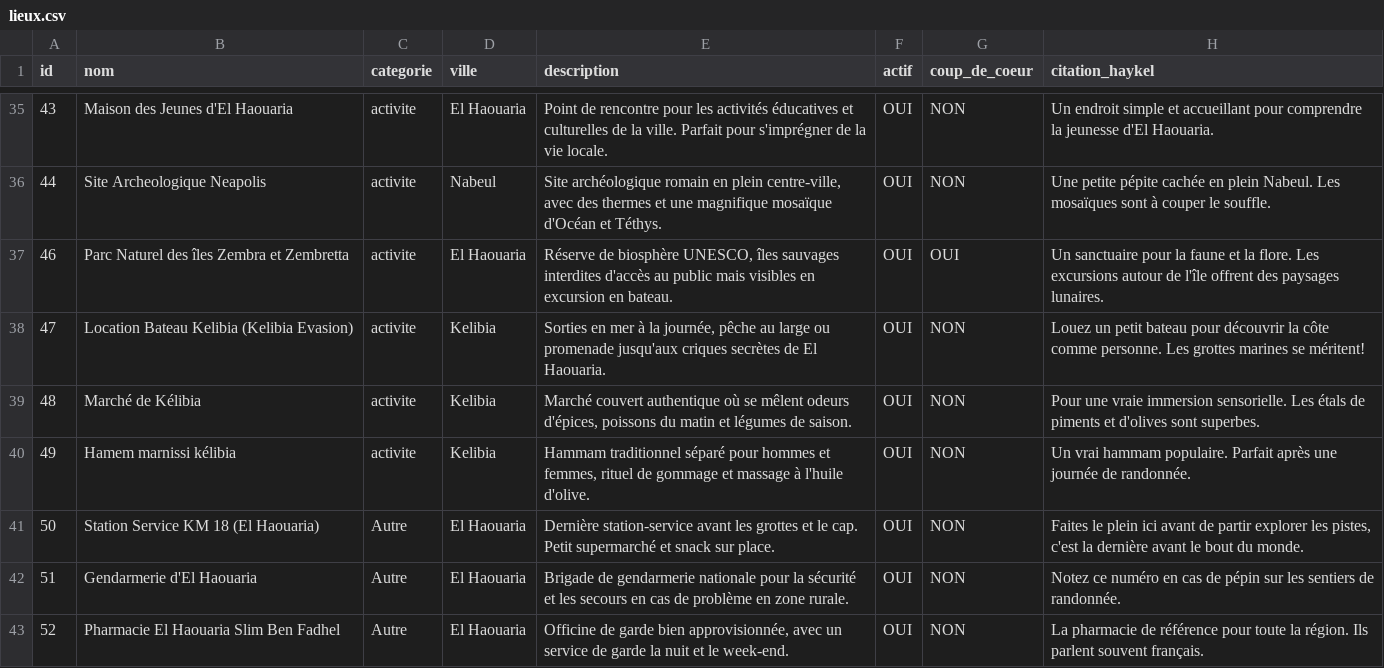
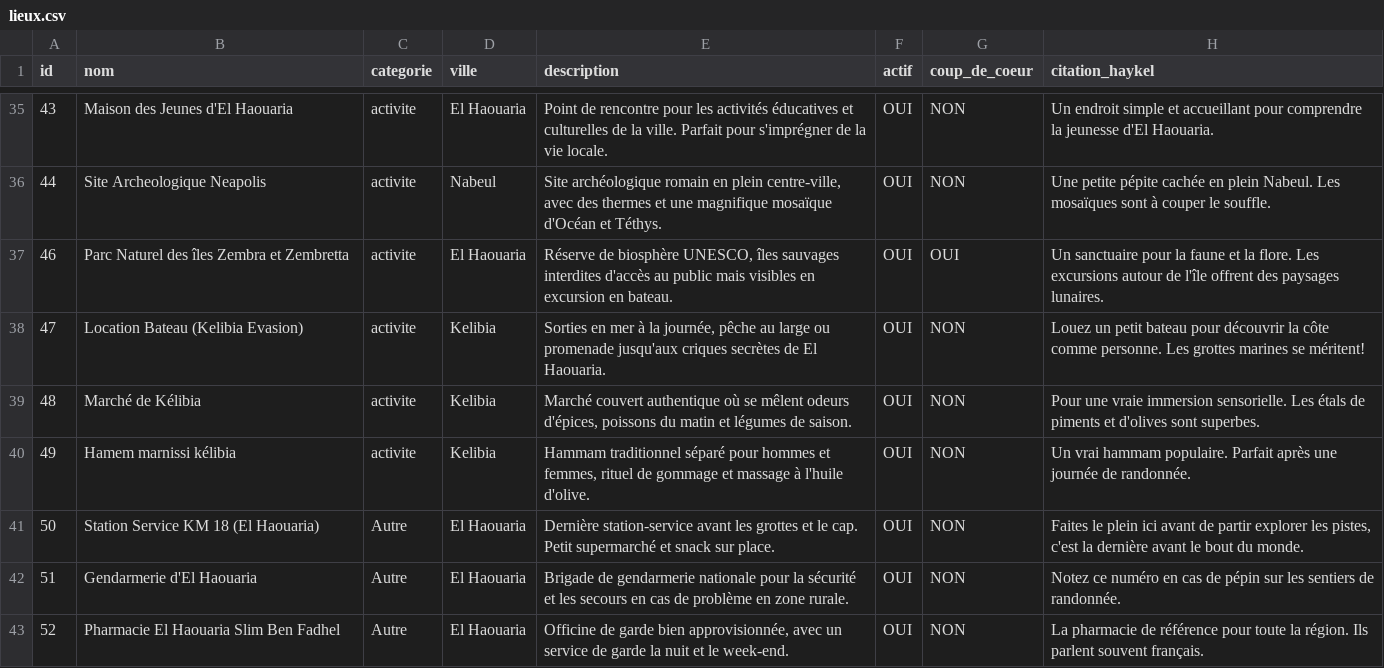
Before and after one commit to AmerBelhadj/Explore, a CSV file: data/lieux.csv, drawn as a sheet; only a part is shown, gaps mark what is left out; the diff names each change by its address in the sheet, - before the commit and + after, or states it on an @@ line.

Commit message:
Update lieux.csv

```diff
--- a/data/lieux.csv
+++ b/data/lieux.csv
-B38 (nom): Location Bateau Kelibia (Kelibia Evasion)
+B38 (nom): Location Bateau (Kelibia Evasion)
```
